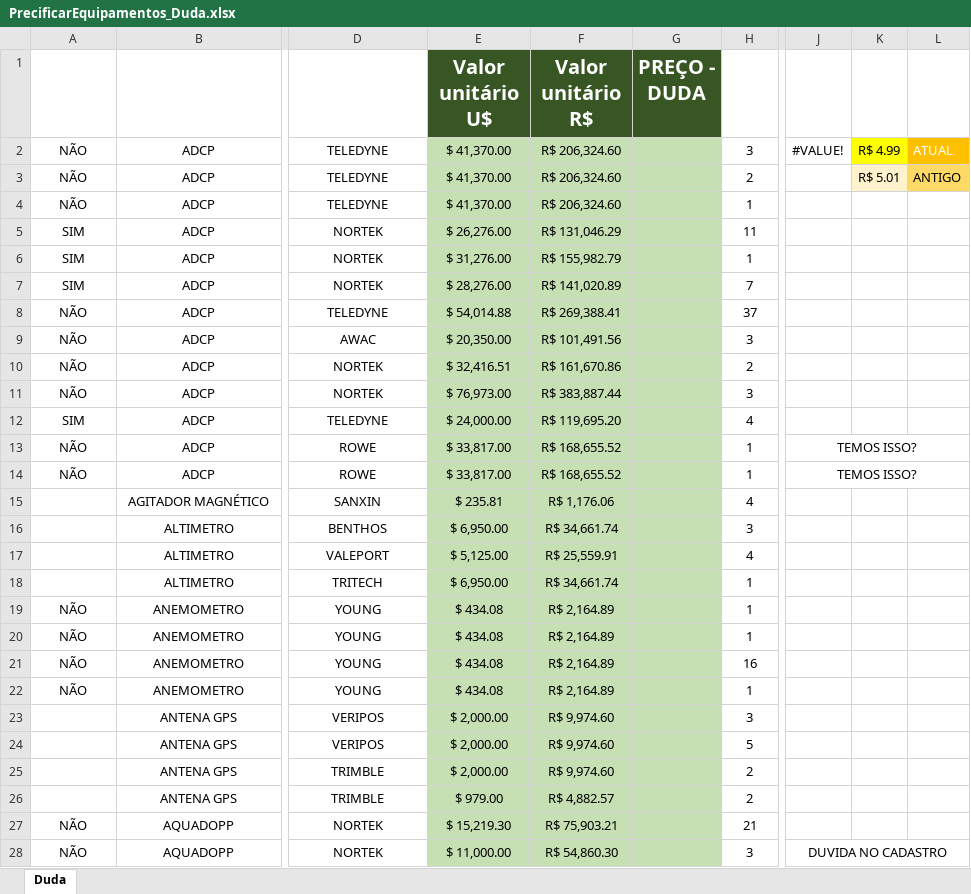
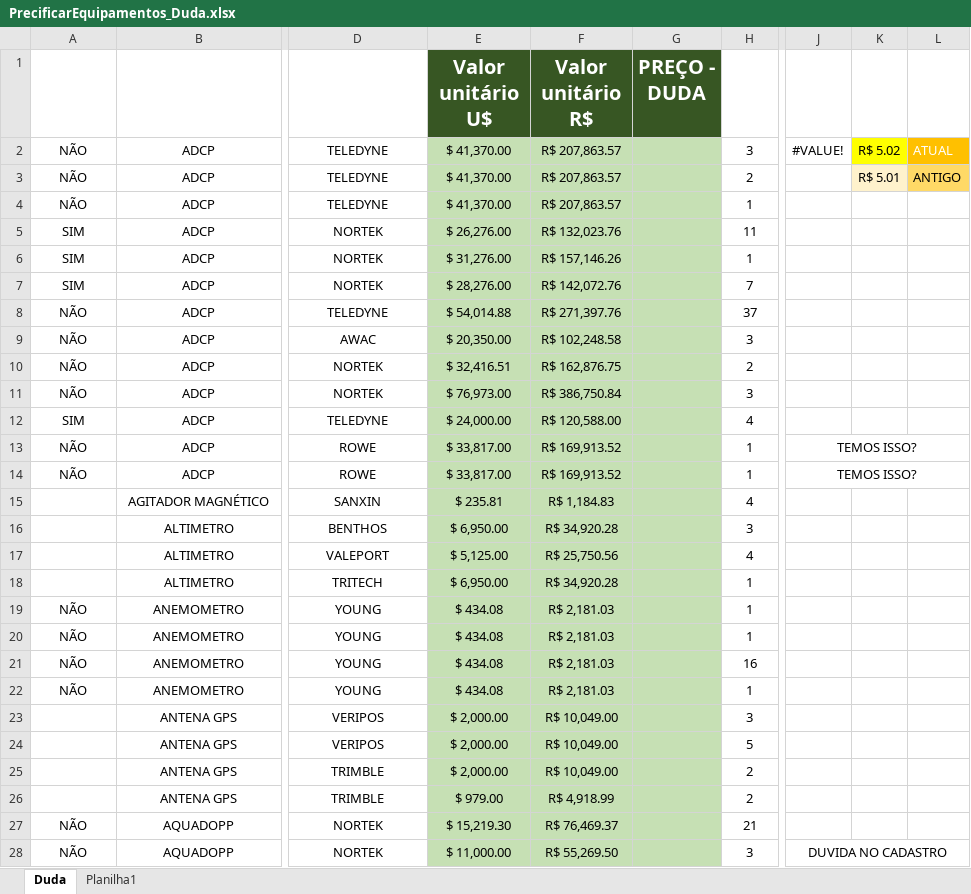
Before and after one commit to ChristianMarquesUFRJ/Inventario_PowerBI, an Excel workbook: PrecificarEquipamentos_Duda.xlsx, sheet Duda, drawn as a sheet; only a part is shown, gaps mark what is left out; values as stored, in another font and other column widths than the file's, no borders; conditional formats and table styles not drawn; the diff covers the shown part only; the diff names each change by its address in the sheet, - before the commit and + after, or states it on an @@ line.

```diff
--- a/PrecificarEquipamentos_Duda.xlsx (sheet Duda)
+++ b/PrecificarEquipamentos_Duda.xlsx (sheet Duda)
+sheet tab: Planilha1
-F2:F4 (Valor unitário R$): R$ 206,324.60
+F2:F4 (Valor unitário R$): R$ 207,863.57
-K2: R$ 4.99
+K2: R$ 5.02
-F5 (Valor unitário R$): R$ 131,046.29
+F5 (Valor unitário R$): R$ 132,023.76
-F6 (Valor unitário R$): R$ 155,982.79
+F6 (Valor unitário R$): R$ 157,146.26
-F7 (Valor unitário R$): R$ 141,020.89
+F7 (Valor unitário R$): R$ 142,072.76
-F8 (Valor unitário R$): R$ 269,388.41
+F8 (Valor unitário R$): R$ 271,397.76
-F9 (Valor unitário R$): R$ 101,491.56
+F9 (Valor unitário R$): R$ 102,248.58
-F10 (Valor unitário R$): R$ 161,670.86
+F10 (Valor unitário R$): R$ 162,876.75
-F11 (Valor unitário R$): R$ 383,887.44
+F11 (Valor unitário R$): R$ 386,750.84
-F12 (Valor unitário R$): R$ 119,695.20
+F12 (Valor unitário R$): R$ 120,588.00
-F13:F14 (Valor unitário R$): R$ 168,655.52
+F13:F14 (Valor unitário R$): R$ 169,913.52
-F15 (Valor unitário R$): R$ 1,176.06
+F15 (Valor unitário R$): R$ 1,184.83
-F16 (Valor unitário R$): R$ 34,661.74
+F16 (Valor unitário R$): R$ 34,920.28
-F17 (Valor unitário R$): R$ 25,559.91
+F17 (Valor unitário R$): R$ 25,750.56
-F18 (Valor unitário R$): R$ 34,661.74
+F18 (Valor unitário R$): R$ 34,920.28
-F19:F22 (Valor unitário R$): R$ 2,164.89
+F19:F22 (Valor unitário R$): R$ 2,181.03
-F23:F25 (Valor unitário R$): R$ 9,974.60
+F23:F25 (Valor unitário R$): R$ 10,049.00
-F26 (Valor unitário R$): R$ 4,882.57
+F26 (Valor unitário R$): R$ 4,918.99
-F27 (Valor unitário R$): R$ 75,903.21
+F27 (Valor unitário R$): R$ 76,469.37
-F28 (Valor unitário R$): R$ 54,860.30
+F28 (Valor unitário R$): R$ 55,269.50
```
Also changed, not shown: 156 edited cells elsewhere in this sheet, 1 other file.
